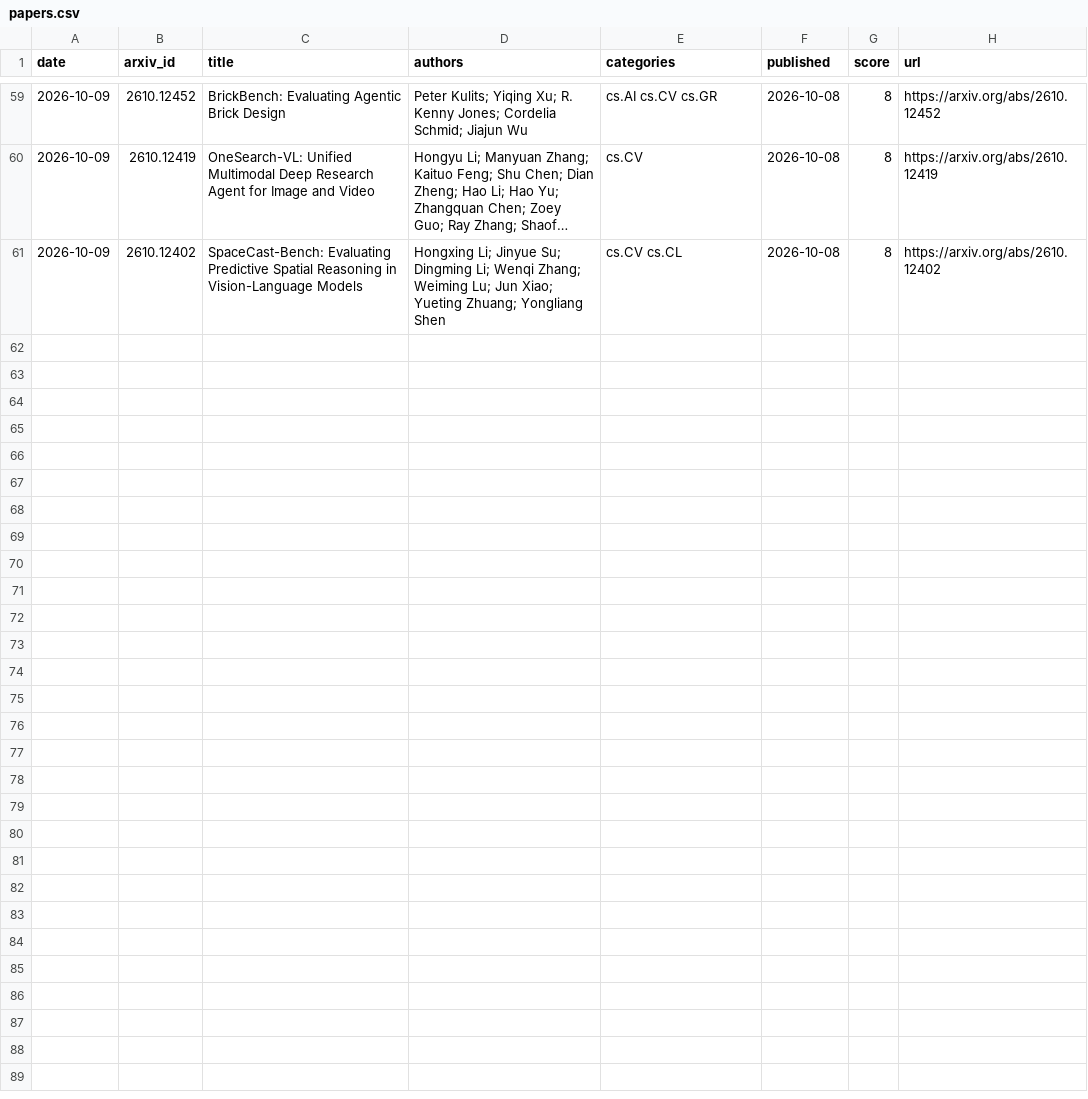
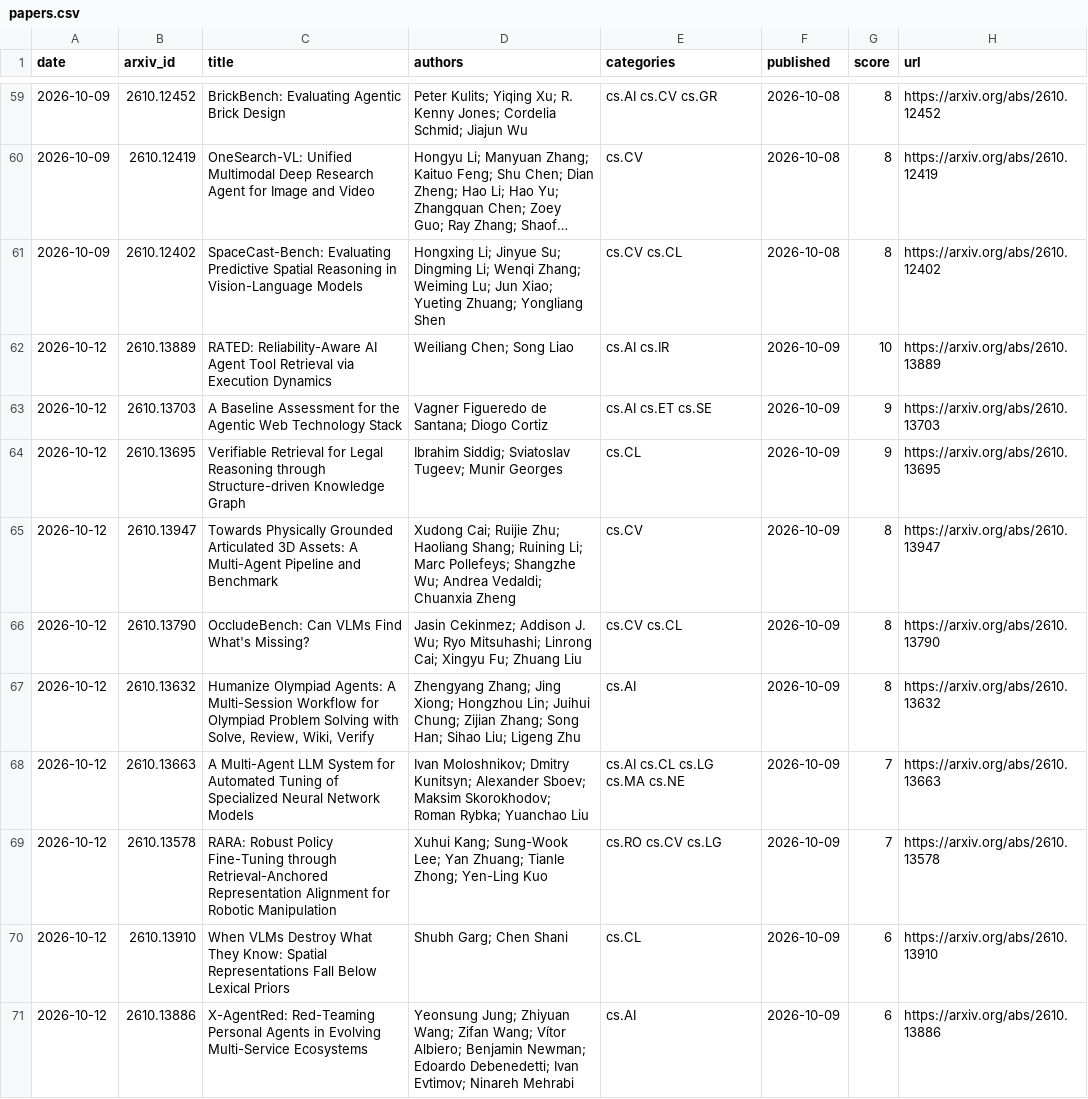
Before and after one commit to arielshakaramiro/ai-paper-digest, a CSV file: data/papers.csv, drawn as a sheet; only a part is shown, gaps mark what is left out; long unchanged cells end in ….

```diff
--- a/data/papers.csv
+++ b/data/papers.csv
@@ -61 +61,11 @@ date,arxiv_id,title,authors,categories,published,score,url
 2026-10-09,2610.12402,SpaceCast-Bench: Evaluating Predictive Spatial Reasoning in Vision-Language Models,Hongxing Li; Jinyue Su; Dingming Li; Wenqi Zhang; Weiming Lu; Jun Xiao; Yueting Zhuang; Yongliang Shen,cs.CV cs.CL,2026-10-08,8,https://arxiv.org/abs/2610.12402
+2026-10-12,2610.13889,RATED: Reliability-Aware AI Agent Tool Retrieval via Execution Dynamics,Weiliang Chen; Song Liao,cs.AI cs.IR,2026-10-09,10,https://arxiv.org/abs/2610.13889
+2026-10-12,2610.13703,A Baseline Assessment for the Agentic Web Technology Stack,Vagner Figueredo de Santana; Diogo Cortiz,cs.AI cs.ET cs.SE,2026-10-09,9,https://arxiv.org/abs/2610.13703
+2026-10-12,2610.13695,Verifiable Retrieval for Legal Reasoning through Structure-driven Knowledge Graph,Ibrahim Siddig; Sviatoslav Tugeev; Munir Georges,cs.CL,2026-10-09,9,https://arxiv.org/abs/2610.13695
+2026-10-12,2610.13947,Towards Physically Grounded Articulated 3D Assets: A Multi-Agent Pipeline and Benchmark,Xudong Cai; Ruijie Zhu; Haoliang Shang; Ruining Li; Marc Pollefeys; Shangzhe Wu; Andrea Vedaldi; Chuanxia Zheng,cs.CV,2026-10-09,8,https://arxiv.org/abs/2610.13947
+2026-10-12,2610.13790,OccludeBench: Can VLMs Find What's Missing?,Jasin Cekinmez; Addison J. Wu; Ryo Mitsuhashi; Linrong Cai; Xingyu Fu; Zhuang Liu,cs.CV cs.CL,2026-10-09,8,https://arxiv.org/abs/2610.13790
+2026-10-12,2610.13632,"Humanize Olympiad Agents: A Multi-Session Workflow for Olympiad Problem Solving with Solve, Review, Wiki, Verify",Zhengyang Zhang; Jing Xiong; Hongzhou Lin; Juihui Chung; Zijian Zhang; Song Han; Sihao Liu; Ligeng Zhu,cs.AI,2026-10-09,8,https://arxiv.org/abs/2610.13632
+2026-10-12,2610.13663,A Multi-Agent LLM System for Automated Tuning of Specialized Neural Network Models,Ivan Moloshnikov; Dmitry Kunitsyn; Alexander Sboev; Maksim Skorokhodov; Roman Rybka; Yuanchao Liu,cs.AI cs.CL cs.LG cs.MA cs.NE,2026-10-09,7,https://arxiv.org/abs/2610.13663
+2026-10-12,2610.13578,RARA: Robust Policy Fine-Tuning through Retrieval-Anchored Representation Alignment for Robotic Manipulation,Xuhui Kang; Sung-Wook Lee; Yan Zhuang; Tianle Zhong; Yen-Ling Kuo,cs.RO cs.CV cs.LG,2026-10-09,7,https://arxiv.org/abs/2610.13578
+2026-10-12,2610.13910,When VLMs Destroy What They Know: Spatial Representations Fall Below Lexical Priors,Shubh Garg; Chen Shani,cs.CL,2026-10-09,6,https://arxiv.org/abs/2610.13910
+2026-10-12,2610.13886,X-AgentRed: Red-Teaming Personal Agents in Evolving Multi-Service Ecosystems,Yeonsung Jung; Zhiyuan Wang; Zifan Wang; Vítor Albiero; Benjamin Newman; Edoardo Debenedetti; Ivan Evtimov; Ninareh Mehrabi,cs.AI,2026-10-09,6,https://arxiv.org/abs/2610.13886
```
Also changed, not shown: 4 other files.
